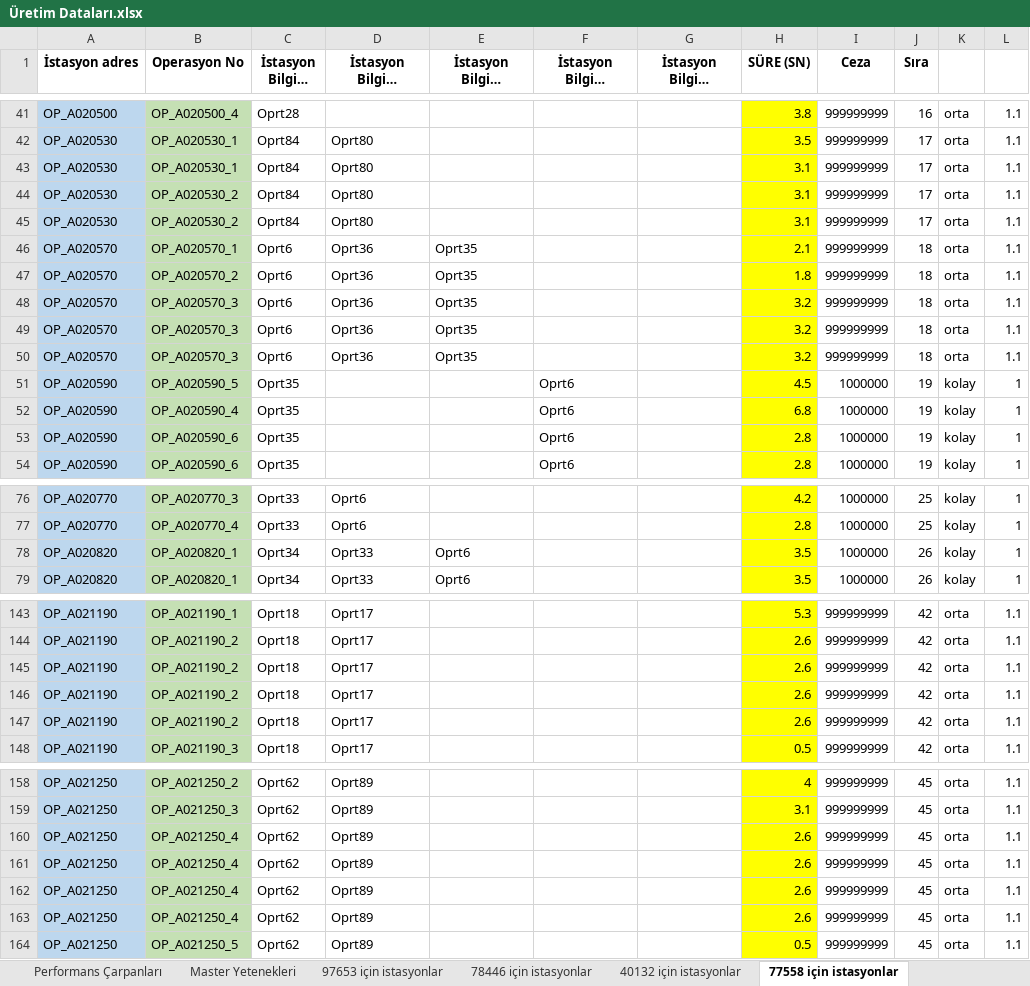
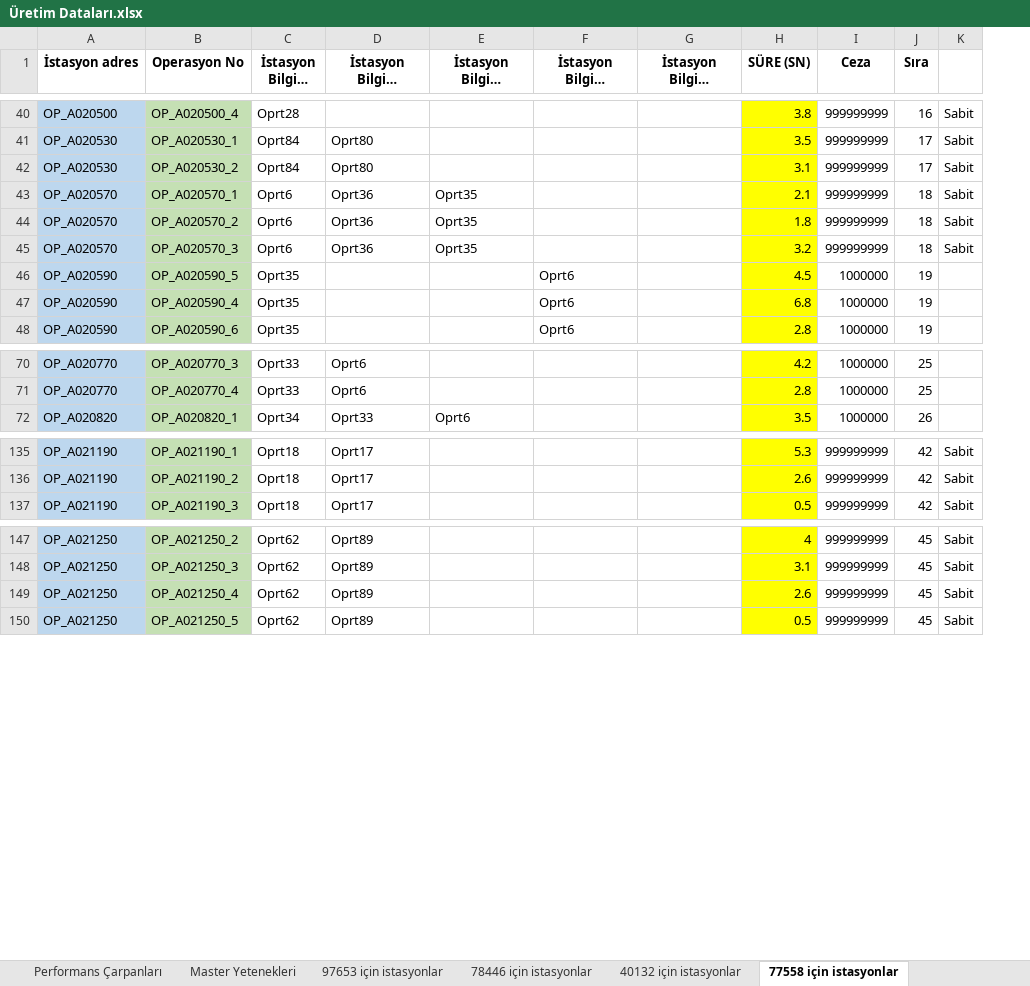
Before and after one commit to kaang457/end497, an Excel workbook: backend/Üretim Dataları.xlsx, sheet 77558 için istasyonlar, drawn as a sheet; only a part is shown, gaps mark what is left out; long unchanged cells end in …; values as stored, in another font and other column widths than the file's, no borders; removed rows and columns are numbered as before the commit, all else as after; the diff covers the shown part only; the diff names each change by its address in the sheet, - before the commit and + after, or states it on an @@ line.

```diff
--- a/backend/Üretim Dataları.xlsx (sheet 77558 için istasyonlar)
+++ b/backend/Üretim Dataları.xlsx (sheet 77558 için istasyonlar)
-column K, rows 41-42: orta | orta; rows 45-48: all orta; rows 51-52: kolay | kolay; row 54: kolay; rows 76-77: kolay | kolay; row 79: kolay; rows 143-144: orta | orta; row 148: orta; rows 158-159: orta | orta; rows 163-164: orta | orta
-column L, rows 41-42: 1.1 | 1.1; rows 45-48: all 1.1; rows 51-52: 1 | 1; row 54: 1; rows 76-77: 1 | 1; row 79: 1; rows 143-144: 1.1 | 1.1; row 148: 1.1; rows 158-159: 1.1 | 1.1; rows 163-164: 1.1 | 1.1
+column K, rows 40-45: all Sabit; rows 135-137: all Sabit; rows 147-150: all Sabit
-row 43: OP_A020530 | OP_A020530_1 | Oprt84 | Oprt80 |  |  |  | 3.1 | 999999999 | 17 | orta | 1.1
-row 44: OP_A020530 | OP_A020530_2 | Oprt84 | Oprt80 |  |  |  | 3.1 | 999999999 | 17 | orta | 1.1
-row 49: OP_A020570 | OP_A020570_3 | Oprt6 | Oprt36 | Oprt35 |  |  | 3.2 | 999999999 | 18 | orta | 1.1
-row 50: OP_A020570 | OP_A020570_3 | Oprt6 | Oprt36 | Oprt35 |  |  | 3.2 | 999999999 | 18 | orta | 1.1
-row 53: OP_A020590 | OP_A020590_6 | Oprt35 |  |  | Oprt6 |  | 2.8 | 1000000 | 19 | kolay | 1
-row 78: OP_A020820 | OP_A020820_1 | Oprt34 | Oprt33 | Oprt6 |  |  | 3.5 | 1000000 | 26 | kolay | 1
-row 145: OP_A021190 | OP_A021190_2 | Oprt18 | Oprt17 |  |  |  | 2.6 | 999999999 | 42 | orta | 1.1
-row 146: OP_A021190 | OP_A021190_2 | Oprt18 | Oprt17 |  |  |  | 2.6 | 999999999 | 42 | orta | 1.1
-row 147: OP_A021190 | OP_A021190_2 | Oprt18 | Oprt17 |  |  |  | 2.6 | 999999999 | 42 | orta | 1.1
-row 160: OP_A021250 | OP_A021250_4 | Oprt62 | Oprt89 |  |  |  | 2.6 | 999999999 | 45 | orta | 1.1
-row 161: OP_A021250 | OP_A021250_4 | Oprt62 | Oprt89 |  |  |  | 2.6 | 999999999 | 45 | orta | 1.1
-row 162: OP_A021250 | OP_A021250_4 | Oprt62 | Oprt89 |  |  |  | 2.6 | 999999999 | 45 | orta | 1.1
```
Also changed, not shown: 6 removed rows and 2 edited cells elsewhere in this sheet, sheet 77514 için istasyonlar, sheet 78446 için istasyonlar, sheet 97653 için istasyonlar, sheet 78472 için istasyonlar, sheet İstasyonlar, sheet 40132 için istasyonlar, formulas that keep their value, 7 other files.
